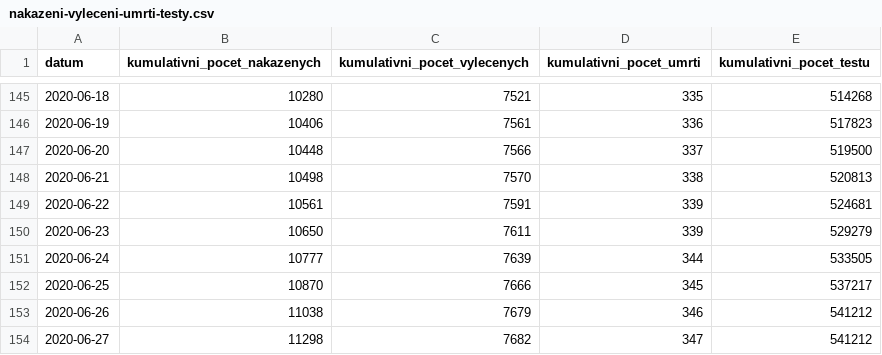
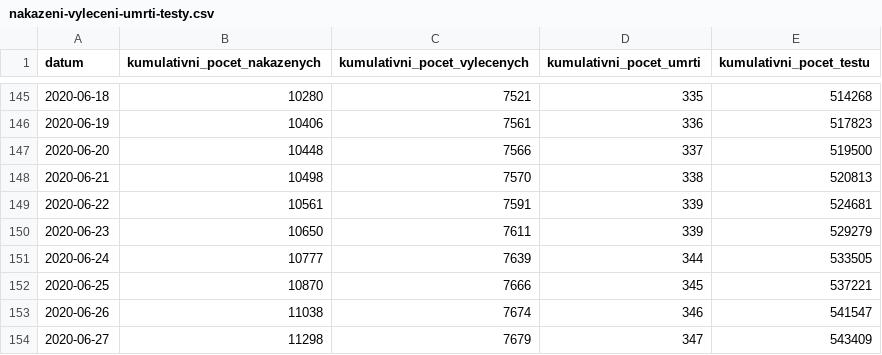
Before and after one commit to martin-majlis/covid-19, a CSV file: data/backup/onemocneni-aktualne.mzcr.cz_covid-19-v2/nakazeni-vyleceni-umrti-testy.csv, drawn as a sheet; only a part is shown, gaps mark what is left out.

```diff
--- a/data/backup/onemocneni-aktualne.mzcr.cz_covid-19-v2/nakazeni-vyleceni-umrti-testy.csv
+++ b/data/backup/onemocneni-aktualne.mzcr.cz_covid-19-v2/nakazeni-vyleceni-umrti-testy.csv
@@ -151,4 +151,4 @@
 2020-06-24,10777,7639,344,533505
-2020-06-25,10870,7666,345,537217
-2020-06-26,11038,7679,346,541212
-2020-06-27,11298,7682,347,541212
+2020-06-25,10870,7666,345,537221
+2020-06-26,11038,7674,346,541547
+2020-06-27,11298,7679,347,543409
```
Also changed, not shown: data/backup/onemocneni-aktualne.mzcr.cz_covid-19-v2/osoby.csv, data/backup/onemocneni-aktualne.mzcr.cz_covid-19-v2/testy.csv, 14 other files.
